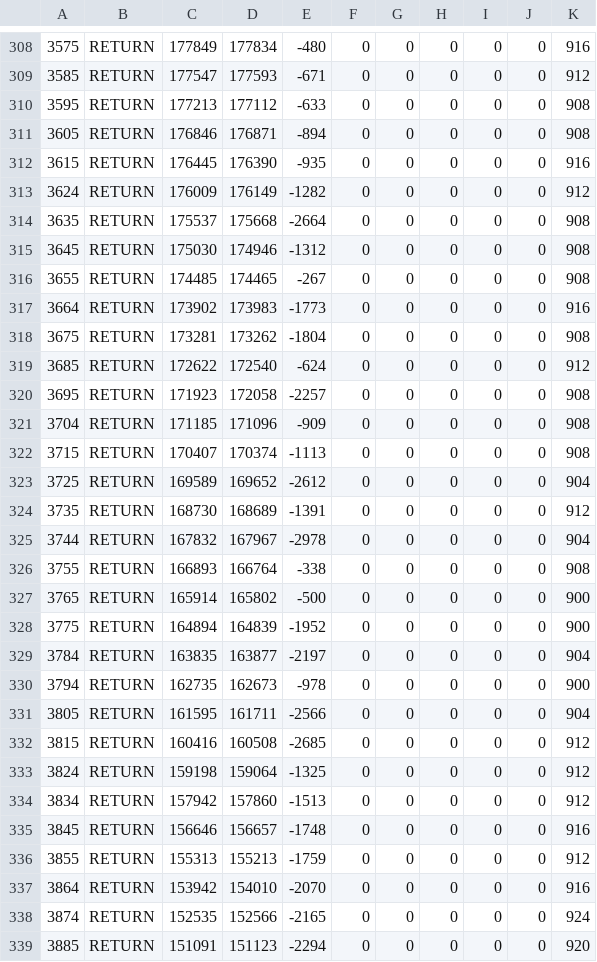
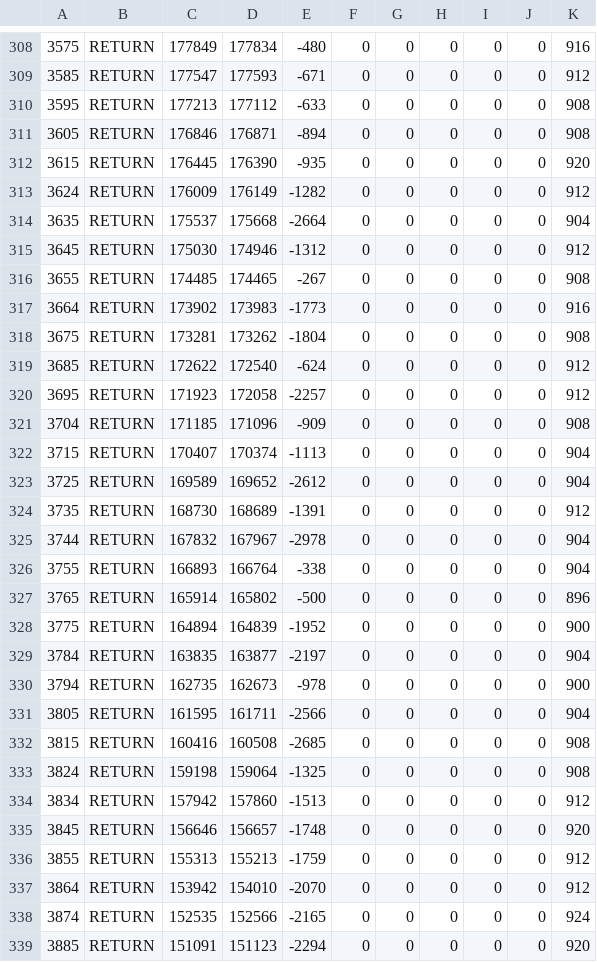
Before and after one commit to jackpham-rgb/MEproject2026F, a CSV file: firmware/host_test/simavr_sim_plant_run.csv, drawn as a sheet; only a part is shown, gaps mark what is left out; the diff covers the shown part only.

```diff
--- a/firmware/host_test/simavr_sim_plant_run.csv
+++ b/firmware/host_test/simavr_sim_plant_run.csv
@@ -311,6 +311,6 @@
 3605,RETURN,176846,176871,-894,0,0,0,0,0,908
-3615,RETURN,176445,176390,-935,0,0,0,0,0,916
+3615,RETURN,176445,176390,-935,0,0,0,0,0,920
 3624,RETURN,176009,176149,-1282,0,0,0,0,0,912
-3635,RETURN,175537,175668,-2664,0,0,0,0,0,908
-3645,RETURN,175030,174946,-1312,0,0,0,0,0,908
+3635,RETURN,175537,175668,-2664,0,0,0,0,0,904
+3645,RETURN,175030,174946,-1312,0,0,0,0,0,912
 3655,RETURN,174485,174465,-267,0,0,0,0,0,908
@@ -319,5 +319,5 @@
 3685,RETURN,172622,172540,-624,0,0,0,0,0,912
-3695,RETURN,171923,172058,-2257,0,0,0,0,0,908
+3695,RETURN,171923,172058,-2257,0,0,0,0,0,912
 3704,RETURN,171185,171096,-909,0,0,0,0,0,908
-3715,RETURN,170407,170374,-1113,0,0,0,0,0,908
+3715,RETURN,170407,170374,-1113,0,0,0,0,0,904
 3725,RETURN,169589,169652,-2612,0,0,0,0,0,904
@@ -325,4 +325,4 @@
 3744,RETURN,167832,167967,-2978,0,0,0,0,0,904
-3755,RETURN,166893,166764,-338,0,0,0,0,0,908
-3765,RETURN,165914,165802,-500,0,0,0,0,0,900
+3755,RETURN,166893,166764,-338,0,0,0,0,0,904
+3765,RETURN,165914,165802,-500,0,0,0,0,0,896
 3775,RETURN,164894,164839,-1952,0,0,0,0,0,900
@@ -331,8 +331,8 @@
 3805,RETURN,161595,161711,-2566,0,0,0,0,0,904
-3815,RETURN,160416,160508,-2685,0,0,0,0,0,912
-3824,RETURN,159198,159064,-1325,0,0,0,0,0,912
+3815,RETURN,160416,160508,-2685,0,0,0,0,0,908
+3824,RETURN,159198,159064,-1325,0,0,0,0,0,908
 3834,RETURN,157942,157860,-1513,0,0,0,0,0,912
-3845,RETURN,156646,156657,-1748,0,0,0,0,0,916
+3845,RETURN,156646,156657,-1748,0,0,0,0,0,920
 3855,RETURN,155313,155213,-1759,0,0,0,0,0,912
-3864,RETURN,153942,154010,-2070,0,0,0,0,0,916
+3864,RETURN,153942,154010,-2070,0,0,0,0,0,912
 3874,RETURN,152535,152566,-2165,0,0,0,0,0,924
```
Also changed, not shown: 148 edited cells elsewhere in this file, 55 other files.
